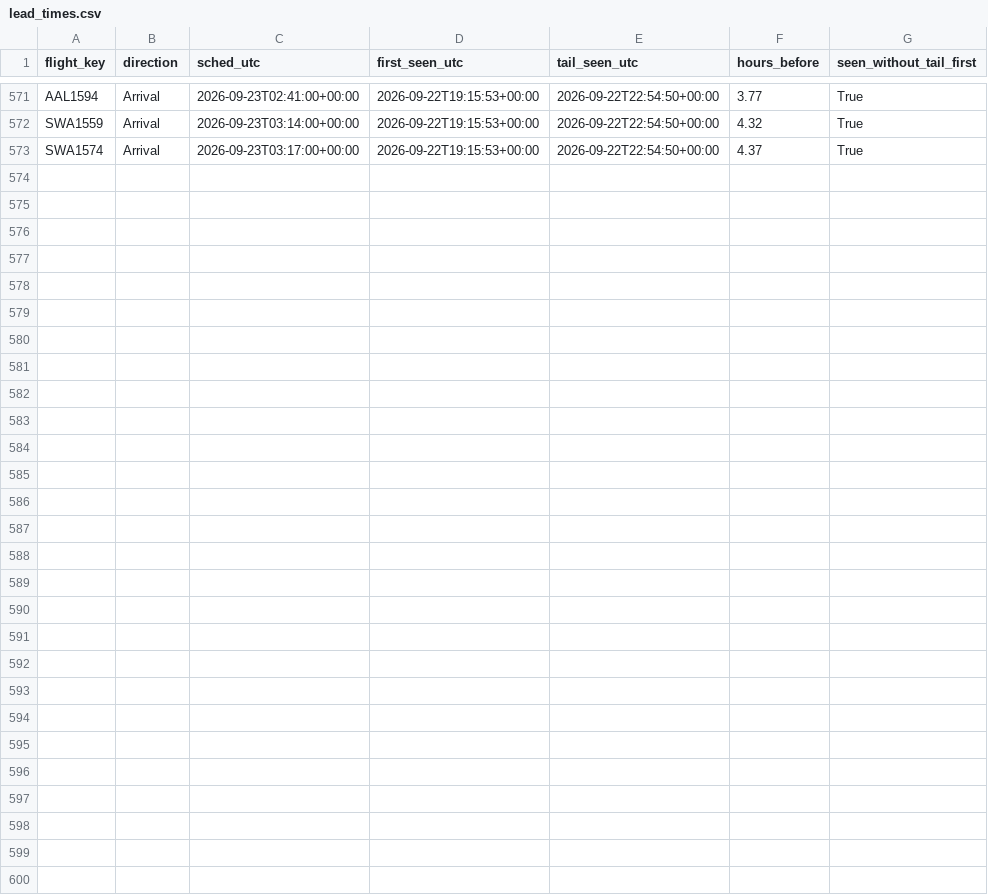
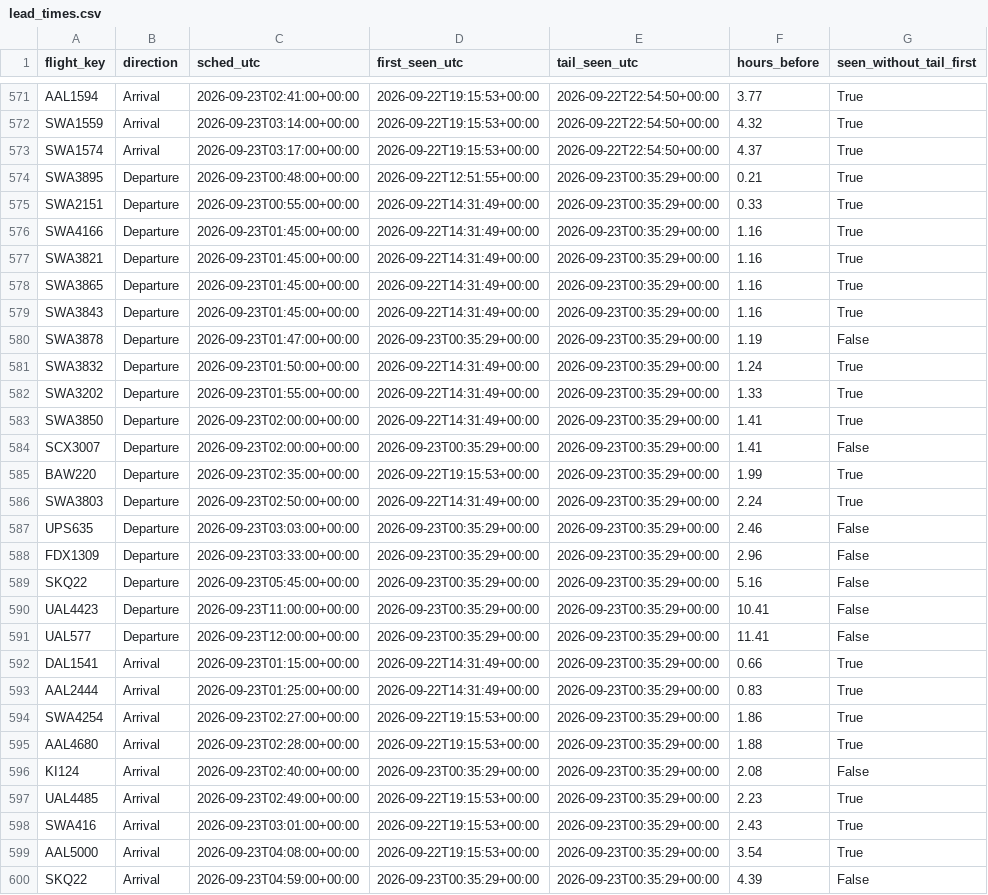
Before and after one commit to akshajtibrewala-collab/stl-alerts, a CSV file: state/lead_times.csv, drawn as a sheet; only a part is shown, gaps mark what is left out.

```diff
--- a/state/lead_times.csv
+++ b/state/lead_times.csv
@@ -573 +573,28 @@ SWA1559,Arrival,2026-09-23T03:14:00+00:00,2026-09-22T19:15:53+00:00,2026-09-22T2
 SWA1574,Arrival,2026-09-23T03:17:00+00:00,2026-09-22T19:15:53+00:00,2026-09-22T22:54:50+00:00,4.37,True
+SWA3895,Departure,2026-09-23T00:48:00+00:00,2026-09-22T12:51:55+00:00,2026-09-23T00:35:29+00:00,0.21,True
+SWA2151,Departure,2026-09-23T00:55:00+00:00,2026-09-22T14:31:49+00:00,2026-09-23T00:35:29+00:00,0.33,True
+SWA4166,Departure,2026-09-23T01:45:00+00:00,2026-09-22T14:31:49+00:00,2026-09-23T00:35:29+00:00,1.16,True
+SWA3821,Departure,2026-09-23T01:45:00+00:00,2026-09-22T14:31:49+00:00,2026-09-23T00:35:29+00:00,1.16,True
+SWA3865,Departure,2026-09-23T01:45:00+00:00,2026-09-22T14:31:49+00:00,2026-09-23T00:35:29+00:00,1.16,True
+SWA3843,Departure,2026-09-23T01:45:00+00:00,2026-09-22T14:31:49+00:00,2026-09-23T00:35:29+00:00,1.16,True
+SWA3878,Departure,2026-09-23T01:47:00+00:00,2026-09-23T00:35:29+00:00,2026-09-23T00:35:29+00:00,1.19,False
+SWA3832,Departure,2026-09-23T01:50:00+00:00,2026-09-22T14:31:49+00:00,2026-09-23T00:35:29+00:00,1.24,True
+SWA3202,Departure,2026-09-23T01:55:00+00:00,2026-09-22T14:31:49+00:00,2026-09-23T00:35:29+00:00,1.33,True
+SWA3850,Departure,2026-09-23T02:00:00+00:00,2026-09-22T14:31:49+00:00,2026-09-23T00:35:29+00:00,1.41,True
+SCX3007,Departure,2026-09-23T02:00:00+00:00,2026-09-23T00:35:29+00:00,2026-09-23T00:35:29+00:00,1.41,False
+BAW220,Departure,2026-09-23T02:35:00+00:00,2026-09-22T19:15:53+00:00,2026-09-23T00:35:29+00:00,1.99,True
+SWA3803,Departure,2026-09-23T02:50:00+00:00,2026-09-22T14:31:49+00:00,2026-09-23T00:35:29+00:00,2.24,True
+UPS635,Departure,2026-09-23T03:03:00+00:00,2026-09-23T00:35:29+00:00,2026-09-23T00:35:29+00:00,2.46,False
+FDX1309,Departure,2026-09-23T03:33:00+00:00,2026-09-23T00:35:29+00:00,2026-09-23T00:35:29+00:00,2.96,False
+SKQ22,Departure,2026-09-23T05:45:00+00:00,2026-09-23T00:35:29+00:00,2026-09-23T00:35:29+00:00,5.16,False
+UAL4423,Departure,2026-09-23T11:00:00+00:00,2026-09-23T00:35:29+00:00,2026-09-23T00:35:29+00:00,10.41,False
+UAL577,Departure,2026-09-23T12:00:00+00:00,2026-09-23T00:35:29+00:00,2026-09-23T00:35:29+00:00,11.41,False
+DAL1541,Arrival,2026-09-23T01:15:00+00:00,2026-09-22T14:31:49+00:00,2026-09-23T00:35:29+00:00,0.66,True
+AAL2444,Arrival,2026-09-23T01:25:00+00:00,2026-09-22T14:31:49+00:00,2026-09-23T00:35:29+00:00,0.83,True
+SWA4254,Arrival,2026-09-23T02:27:00+00:00,2026-09-22T19:15:53+00:00,2026-09-23T00:35:29+00:00,1.86,True
+AAL4680,Arrival,2026-09-23T02:28:00+00:00,2026-09-22T19:15:53+00:00,2026-09-23T00:35:29+00:00,1.88,True
+KI124,Arrival,2026-09-23T02:40:00+00:00,2026-09-23T00:35:29+00:00,2026-09-23T00:35:29+00:00,2.08,False
+UAL4485,Arrival,2026-09-23T02:49:00+00:00,2026-09-22T19:15:53+00:00,2026-09-23T00:35:29+00:00,2.23,True
+SWA416,Arrival,2026-09-23T03:01:00+00:00,2026-09-22T19:15:53+00:00,2026-09-23T00:35:29+00:00,2.43,True
+AAL5000,Arrival,2026-09-23T04:08:00+00:00,2026-09-22T19:15:53+00:00,2026-09-23T00:35:29+00:00,3.54,True
+SKQ22,Arrival,2026-09-23T04:59:00+00:00,2026-09-23T00:35:29+00:00,2026-09-23T00:35:29+00:00,4.39,False
```
Also changed, not shown: 1 other file.
